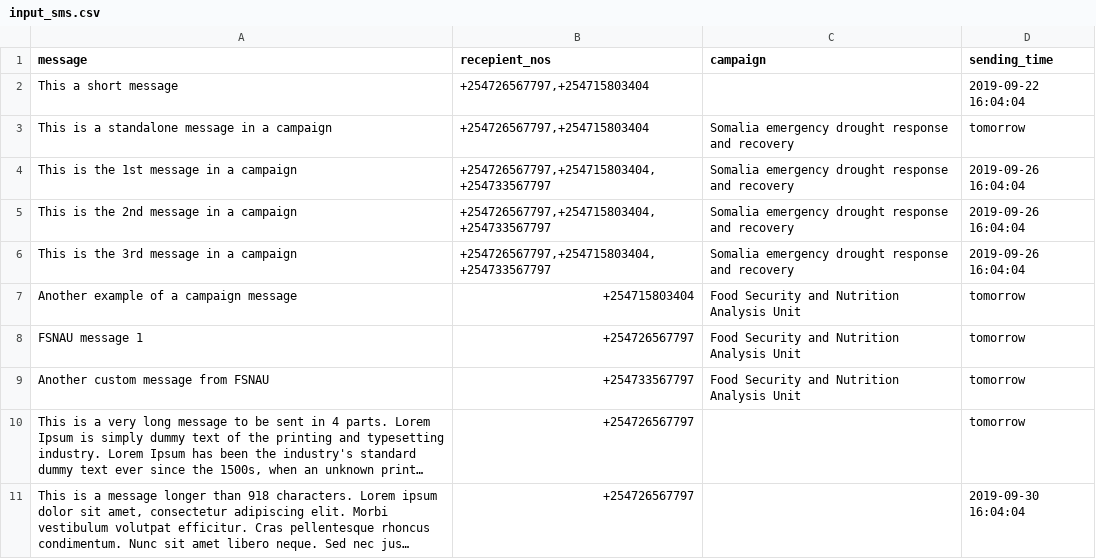
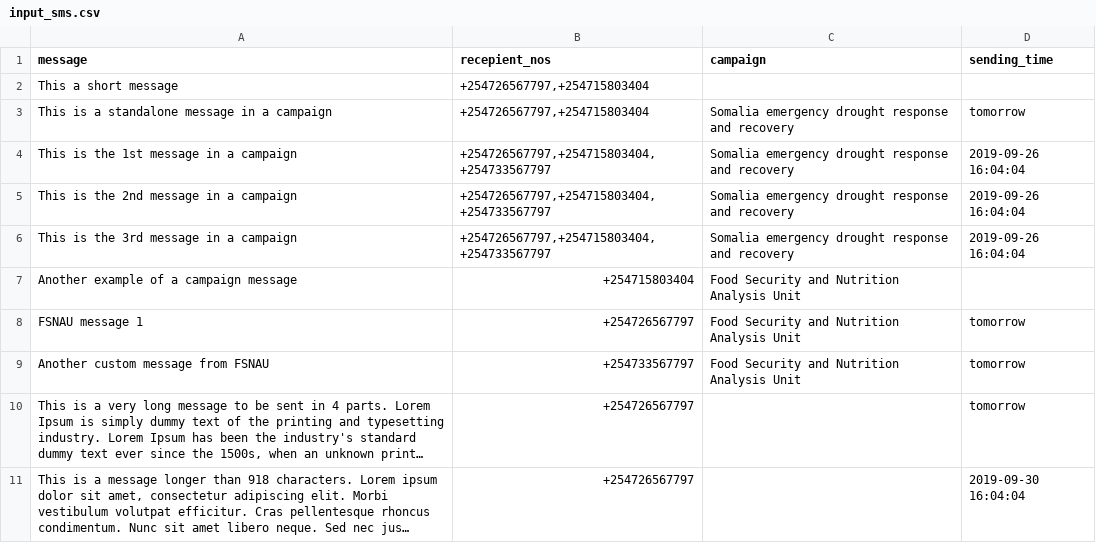
Before and after one commit to soloincc/fao-sms, a CSV file: sms_app/input_sms.csv, drawn as a sheet; long unchanged cells end in ….

Commit message:
Have some empty time for sending of data

```diff
--- a/sms_app/input_sms.csv
+++ b/sms_app/input_sms.csv
@@ -1,3 +1,3 @@
 message,recepient_nos,campaign,sending_time
-This a short message,"+254726567797,+254715803404",,2019-09-22 16:04:04
+This a short message,"+254726567797,+254715803404",,
 This is a standalone message in a campaign,"+254726567797,+254715803404",Somalia emergency drought response and recovery,tomorrow
@@ -6,3 +6,3 @@ This is the 2nd message in a campaign,"+254726567797,+254715803404,+254733567797
 This is the 3rd message in a campaign,"+254726567797,+254715803404,+254733567797",Somalia emergency drought response and recovery,2019-09-26 16:04:04
-Another example of a campaign message,+254715803404,Food Security and Nutrition Analysis Unit,tomorrow
+Another example of a campaign message,+254715803404,Food Security and Nutrition Analysis Unit,
 FSNAU message 1,+254726567797,Food Security and Nutrition Analysis Unit,tomorrow
```
